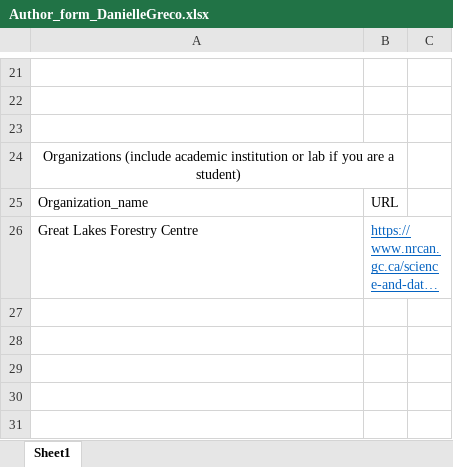
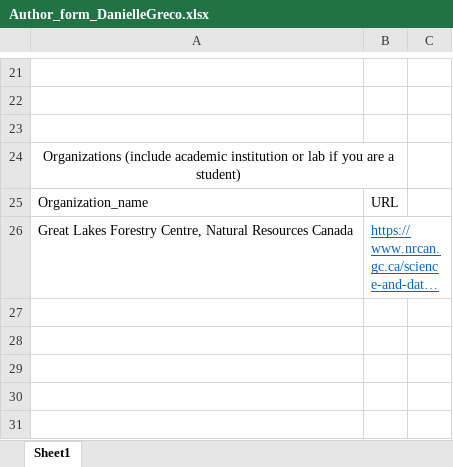
Before and after one commit to GLFC-WET/GLFC-WET.github.io, an Excel workbook: website_content_creation/authors/Danielle_Greco/Author_form_DanielleGreco.xlsx, sheet Sheet1, drawn as a sheet; only a part is shown, gaps mark what is left out; long unchanged cells end in …; values as stored, in another font and other column widths than the file's, no borders; the diff names each change by its address in the sheet, - before the commit and + after, or states it on an @@ line.

Commit message:
Updates to website and UTF characters update in profile script
Added Lisa profile picture, updated Danielle and Eriks text for consistency and correct some errors.

Also updated profile creation script to deal with weird characters.

```diff
--- a/website_content_creation/authors/Danielle_Greco/Author_form_DanielleGreco.xlsx (sheet Sheet1)
+++ b/website_content_creation/authors/Danielle_Greco/Author_form_DanielleGreco.xlsx (sheet Sheet1)
-A26: Great Lakes Forestry Centre
+A26: Great Lakes Forestry Centre, Natural Resources Canada
```
Also changed, not shown: website_content_creation/authors/Erik_Emilson/Copy of Author_form.xlsx, 16 other files.
